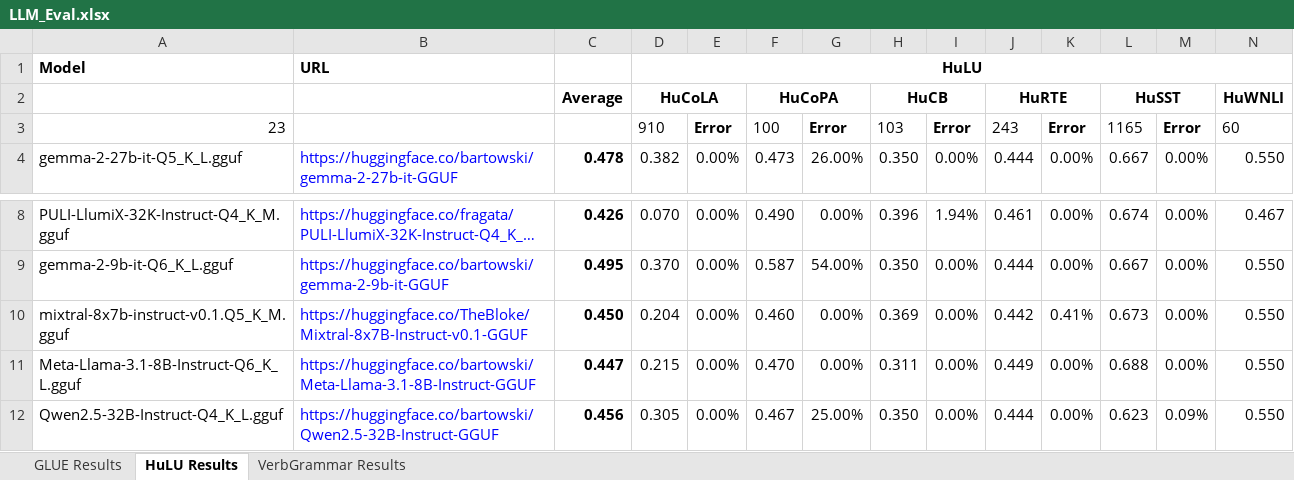
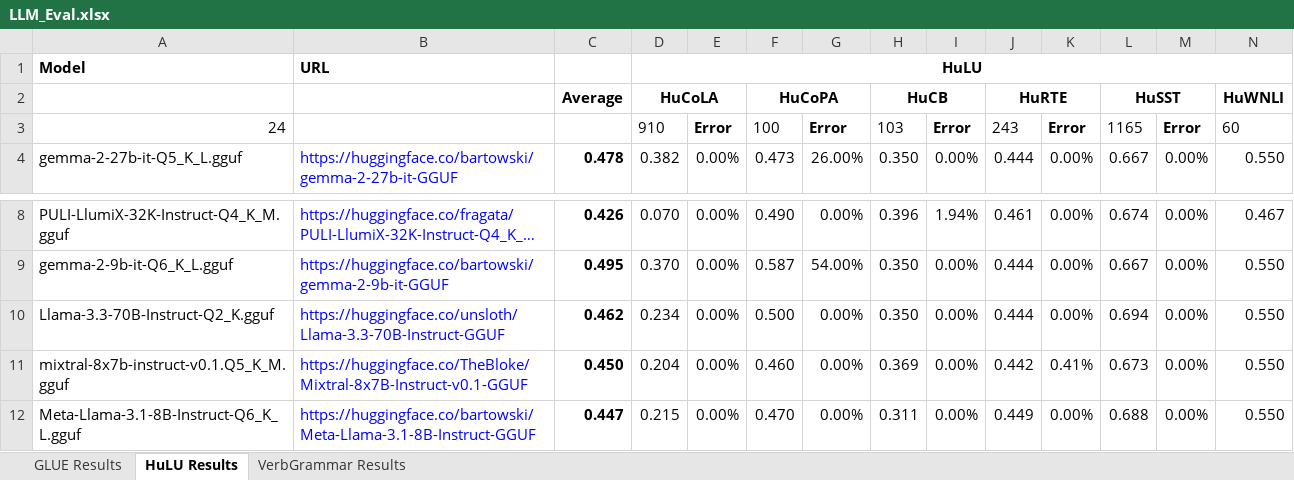
Before and after one commit to cyborgyn/ai_notebooks, an Excel workbook: LLM_Eval.xlsx, sheet HuLU Results, drawn as a sheet; only a part is shown, gaps mark what is left out; the shorter side is filled out with more unchanged rows; long unchanged cells end in …; values as stored, in another font and other column widths than the file's, no borders; charts and pictures and conditional formats not drawn; rows hold the shown columns only; the diff names each change by its address in the sheet, - before the commit and + after, or states it on an @@ line.

Commit message:
Eval llama 3.3 70b results

```diff
--- a/LLM_Eval.xlsx (sheet HuLU Results)
+++ b/LLM_Eval.xlsx (sheet HuLU Results)
-A3: 23
+A3: 24
+row 10: Llama-3.3-70B-Instruct-Q2_K.gguf | https://huggingface.co/unsloth/Llama-3.3-70B-Instruct-GGUF | 0.462 | 0.234 | 0.00% | 0.500 | 0.00% | 0.350 | 0.00% | 0.444 | 0.00% | 0.694 | 0.00% | 0.550
```
Also changed, not shown: sheet GLUE Results, sheet VerbGrammar Results, 4 other files.
